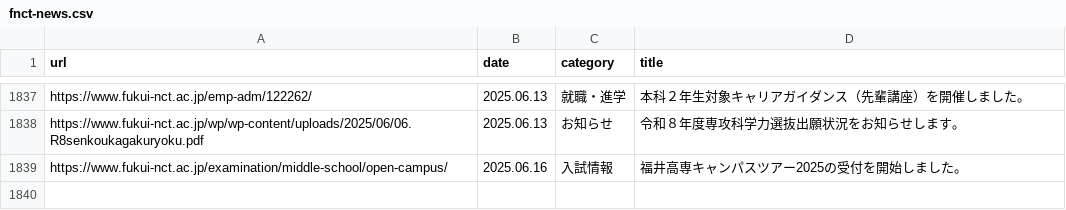
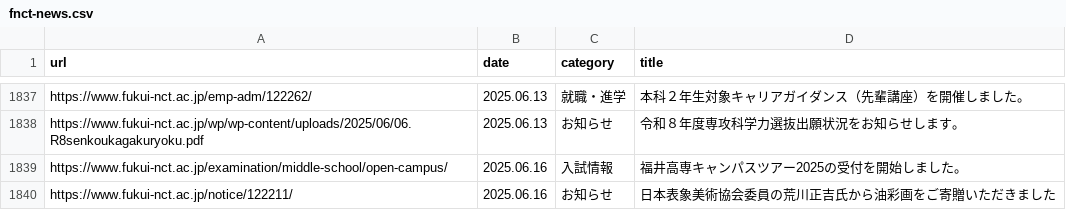
Before and after one commit to code4fukui/fnct-news, a CSV file: fnct-news.csv, drawn as a sheet; only a part is shown, gaps mark what is left out.

Commit message:
update data

```diff
--- a/fnct-news.csv
+++ b/fnct-news.csv
@@ -1839 +1839,2 @@ https://www.fukui-nct.ac.jp/wp/wp-content/uploads/2025/06/06.R8senkoukagakuryoku
 https://www.fukui-nct.ac.jp/examination/middle-school/open-campus/,2025.06.16,入試情報,福井高専キャンパスツアー2025の受付を開始しました。
+https://www.fukui-nct.ac.jp/notice/122211/,2025.06.16,お知らせ,日本表象美術協会委員の荒川正吉氏から油彩画をご寄贈いただきました
```
